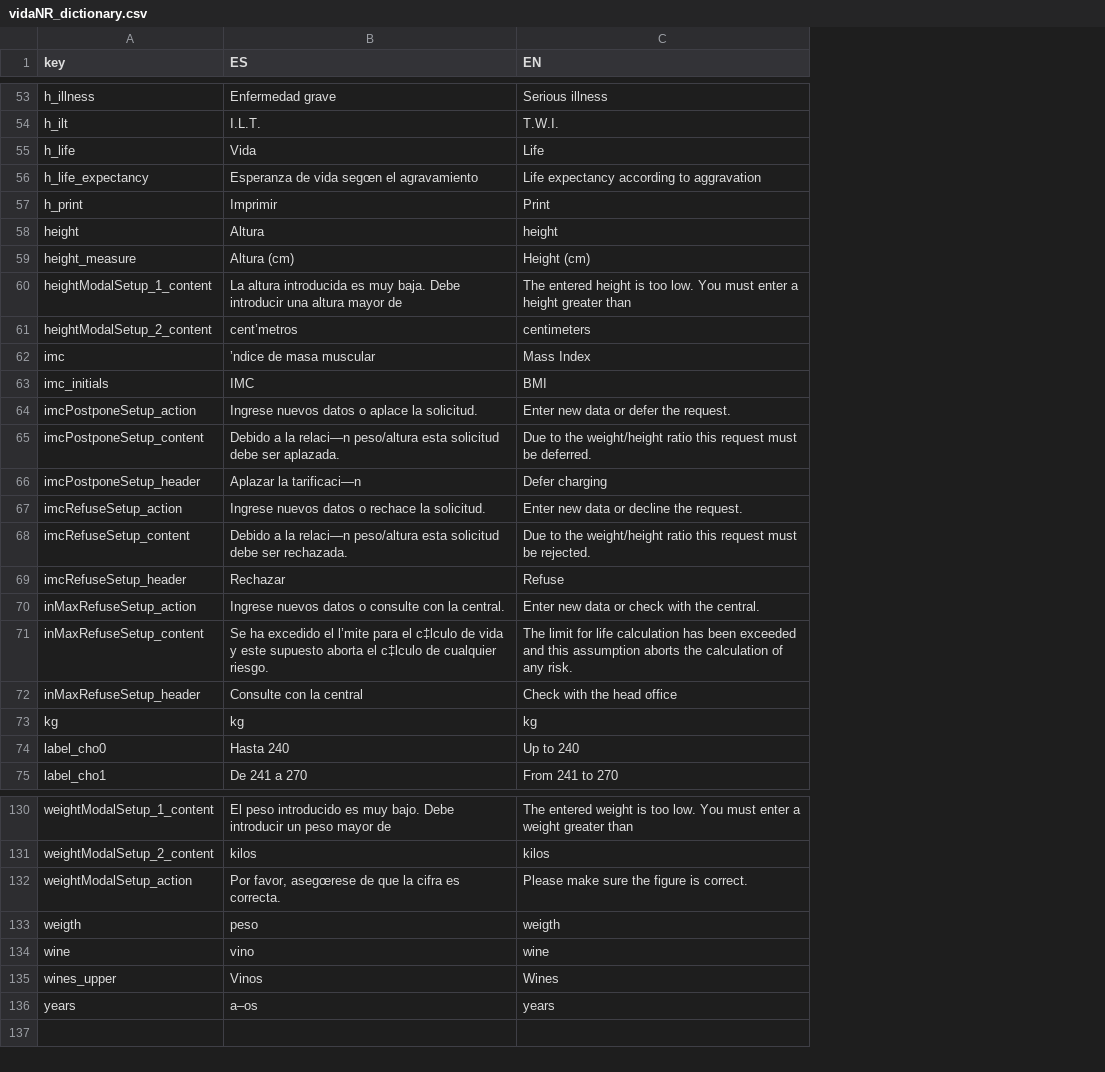
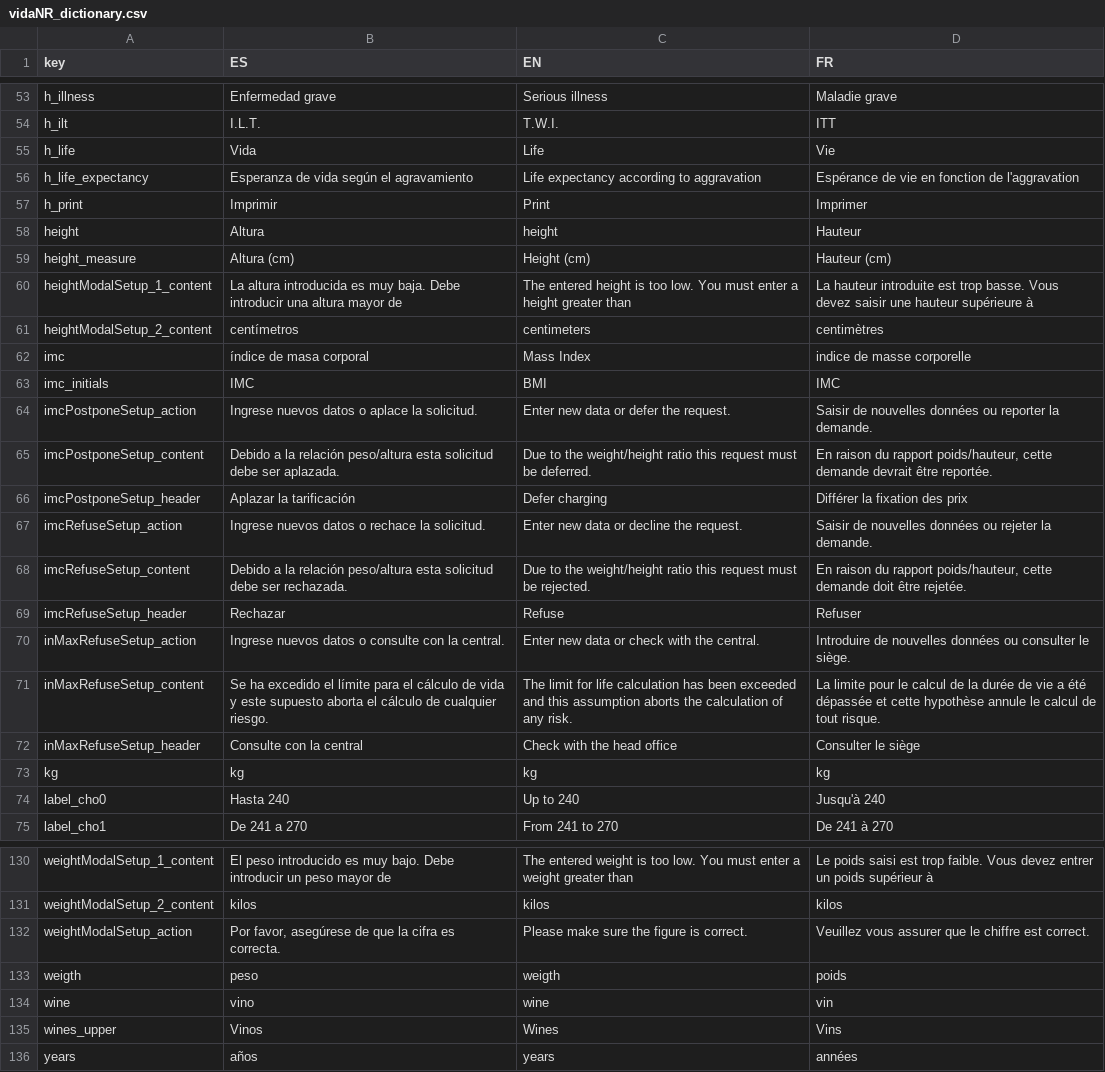
Before and after one commit to juantxocruz/webpack-VidaNr, a CSV file: docs/vidaNR_dictionary.csv, drawn as a sheet; only a part is shown, gaps mark what is left out; the diff covers the shown part only; the diff names each change by its address in the sheet, - before the commit and + after, or states it on an @@ line.

Commit message:
vida dictionary

```diff
--- a/docs/vidaNR_dictionary.csv
+++ b/docs/vidaNR_dictionary.csv
+column D (FR), rows 53-75: Maladie grave | ITT | Vie | Espérance de vie en fonction de l'aggravation | Imprimer | Hauteur | Hauteur (cm) | La hauteur introduite est trop basse. Vous devez saisir une hauteur supérieure à | centimètres | indice de masse corporelle | IMC | Saisir de nouvelles données ou reporter la demande. | En raison du rapport poids/hauteur, cette demande devrait être reportée. | Différer la fixation des prix | Saisir de nouvelles données ou rejeter la demande. | En raison du rapport poids/hauteur, cette demande doit être rejetée. | Refuser | Introduire de nouvelles données ou consulter le siège. | La limite pour le calcul de la durée de vie a été dépassée et cette hypothèse annule le calcul de tout risque. | Consulter le siège | kg | Jusqu'à 240 | De 241 à 270; rows 130-136: Le poids saisi est trop faible. Vous devez entrer un poids supérieur à | kilos | Veuillez vous assurer que le chiffre est correct. | poids | vin | Vins | années
-B56 (ES): Esperanza de vida segœn el agravamiento
+B56 (ES): Esperanza de vida según el agravamiento
-B61 (ES): cent’metros
+B61 (ES): centímetros
-B62 (ES): ’ndice de masa muscular
+B62 (ES): índice de masa corporal
-B65 (ES): …a la relaci—n peso/altura esta…
+B65 (ES): …a la relación peso/altura esta…
-B66 (ES): Aplazar la tarificaci—n
+B66 (ES): Aplazar la tarificación
-B68 (ES): …a la relaci—n peso/altura esta…
+B68 (ES): …a la relación peso/altura esta…
-B71 (ES): …excedido el l’mite para el c‡lculo de vida y este supuesto aborta el c‡lculo de cualquier…
+B71 (ES): …excedido el límite para el cálculo de vida y este supuesto aborta el cálculo de cualquier…
-B132 (ES): Por favor, asegœrese de que…
+B132 (ES): Por favor, asegúrese de que…
-B136 (ES): a–os
+B136 (ES): años
```
Also changed, not shown: 33 edited cells elsewhere in this file, 9 other files.
